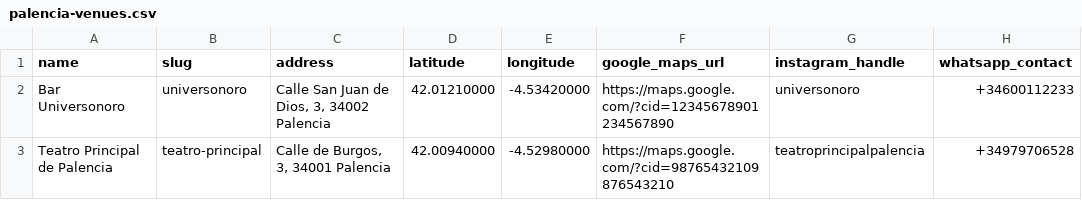
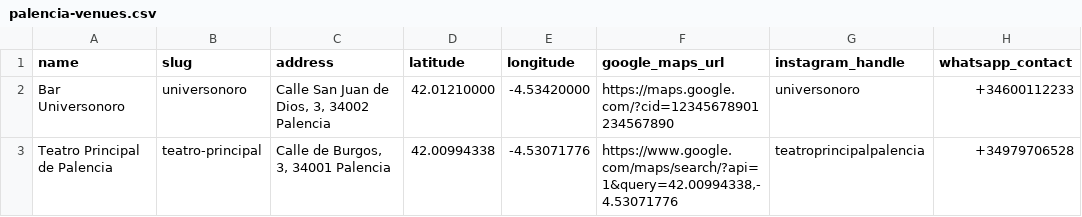
Before and after one commit to 3w1/vayaplan, a CSV file: ops/palencia-venues.csv, drawn as a sheet; only a part is shown; the diff names each change by its address in the sheet, - before the commit and + after, or states it on an @@ line.

Commit message:
fix(venues): actualizar coordenadas de Teatro Principal y retirar CID sintético
- Usar coordenadas aportadas por el usuario desde Google Maps (42.009943379937624, -4.530717758954763) redondeadas a precisión de esquema (numeric(10,8) y numeric(11,8)) como 42.00994338, -4.53071776 en seed.sql y palencia-venues.csv.
- Retirar CID sintético 98765432109876543210 y sustituir por URL de búsqueda por coordenadas: https://www.google.com/maps/search/?api=1&query=42.00994338,-4.53071776.
- Preparar scripts transaccionales defensivos de ejecución y reversión acotados a venues.id = 2 en infra/scripts/.
- Añadir pruebas dirigidas en apps/web/src/__tests__/teatro-principal-coordinates.test.ts.

```diff
--- a/ops/palencia-venues.csv
+++ b/ops/palencia-venues.csv
-D3 (latitude): 42.00940000
+D3 (latitude): 42.00994338
-E3 (longitude): -4.52980000
+E3 (longitude): -4.53071776
-F3 (google_maps_url): https://maps.google.com/?cid=98765432109876543210
+F3 (google_maps_url): https://www.google.com/maps/search/?api=1&query=42.00994338,-4.53071776
```
Also changed, not shown: 4 other files.
